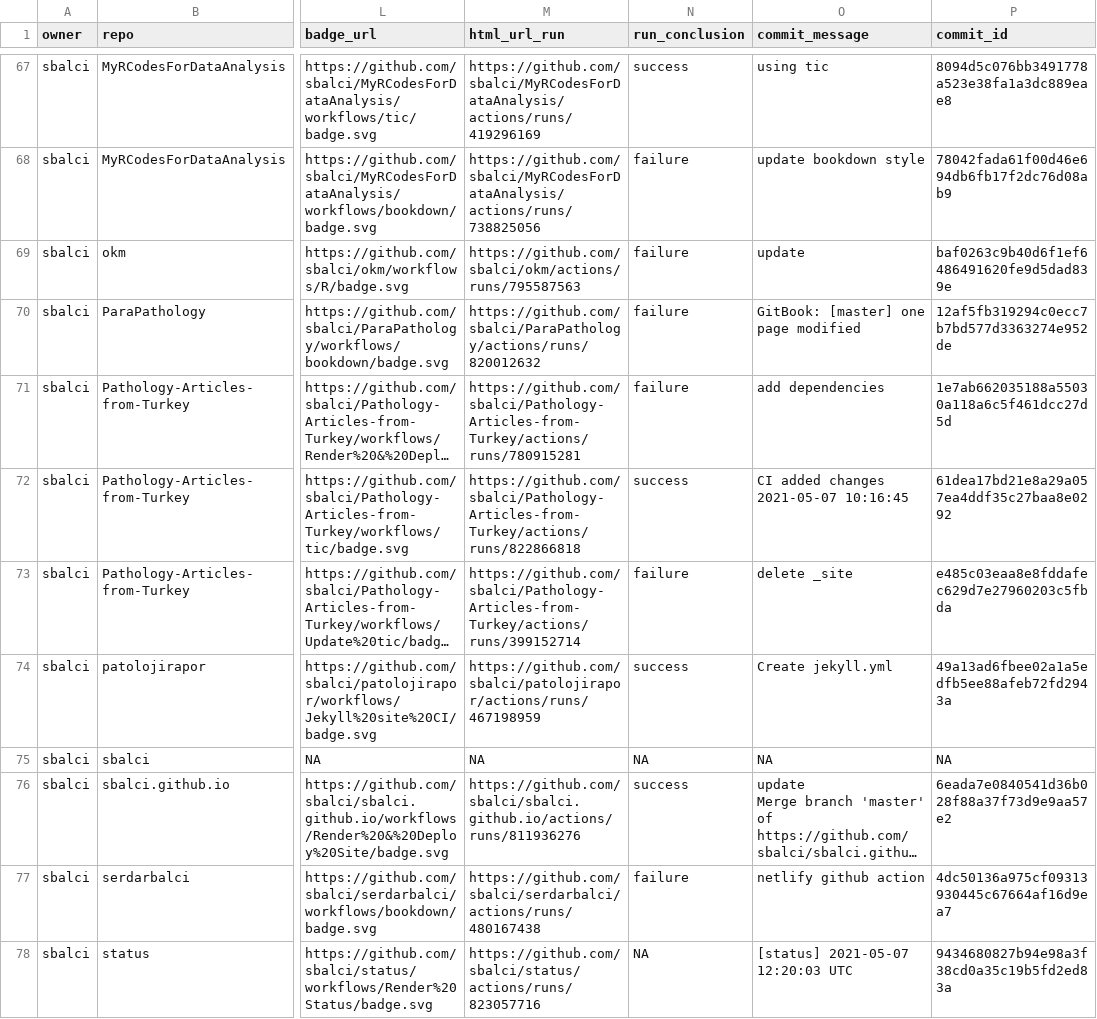
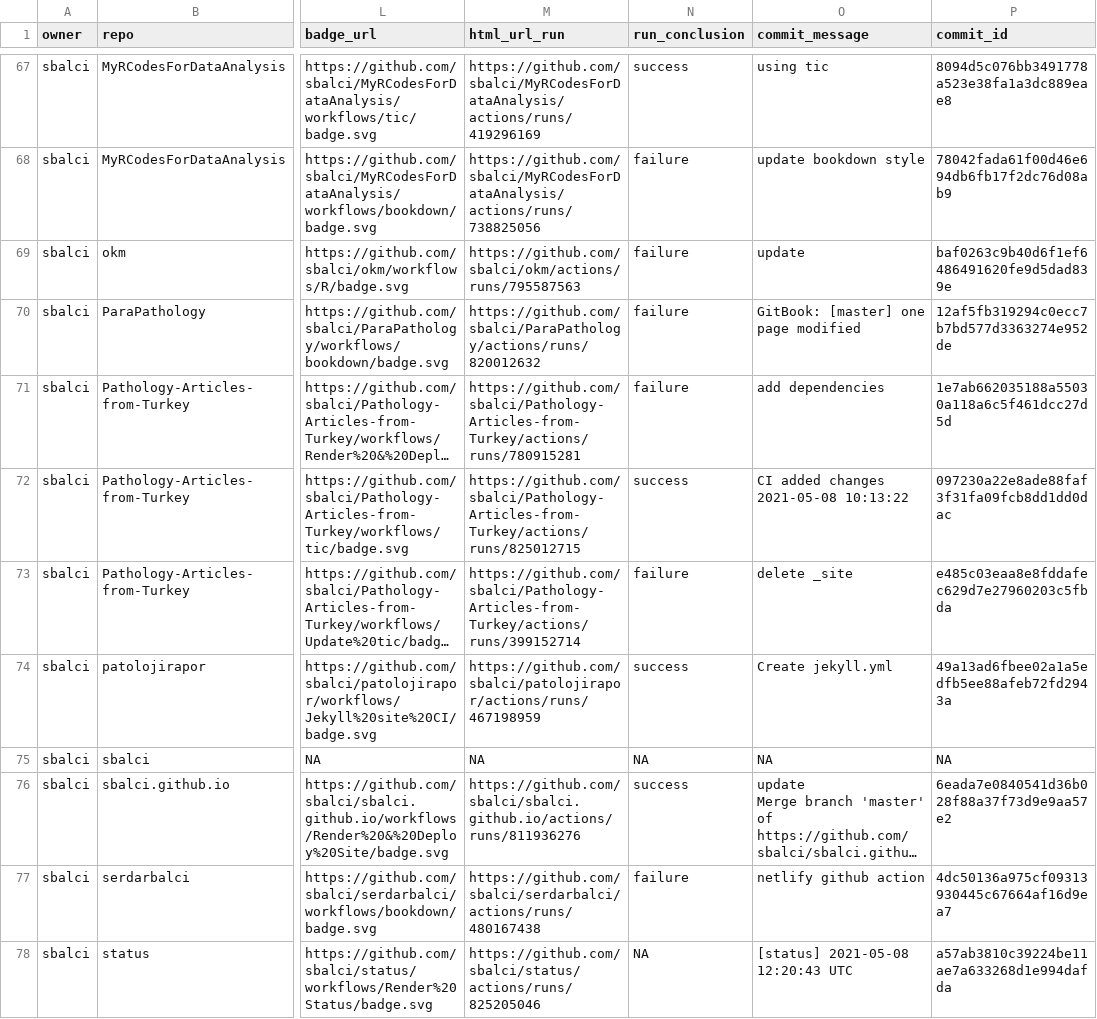
Before and after one commit to sbalci/status, a CSV file: repos.csv, drawn as a sheet; only a part is shown, gaps mark what is left out; long unchanged cells end in …; the diff names each change by its address in the sheet, - before the commit and + after, or states it on an @@ line.

```diff
--- a/repos.csv
+++ b/repos.csv
-M72 (html_url_run): https://github.com/sbalci/Pathology-Articles-from-Turkey/actions/runs/822866818
+M72 (html_url_run): https://github.com/sbalci/Pathology-Articles-from-Turkey/actions/runs/825012715
-O72 (commit_message): CI added changes 2021-05-07 10:16:45
+O72 (commit_message): CI added changes 2021-05-08 10:13:22
-P72 (commit_id): 61dea17bd21e8a29a057ea4ddf35c27baa8e0292
+P72 (commit_id): 097230a22e8ade88faf3f31fa09fcb8dd1dd0dac
-M78 (html_url_run): https://github.com/sbalci/status/actions/runs/823057716
+M78 (html_url_run): https://github.com/sbalci/status/actions/runs/825205046
-O78 (commit_message): [status] 2021-05-07 12:20:03 UTC
+O78 (commit_message): [status] 2021-05-08 12:20:43 UTC
-P78 (commit_id): 9434680827b94e98a3f38cd0a35c19b5fd2ed83a
+P78 (commit_id): a57ab3810c39224be11ae7a633268d1e994dafda
```
Also changed, not shown: 1 other file.
